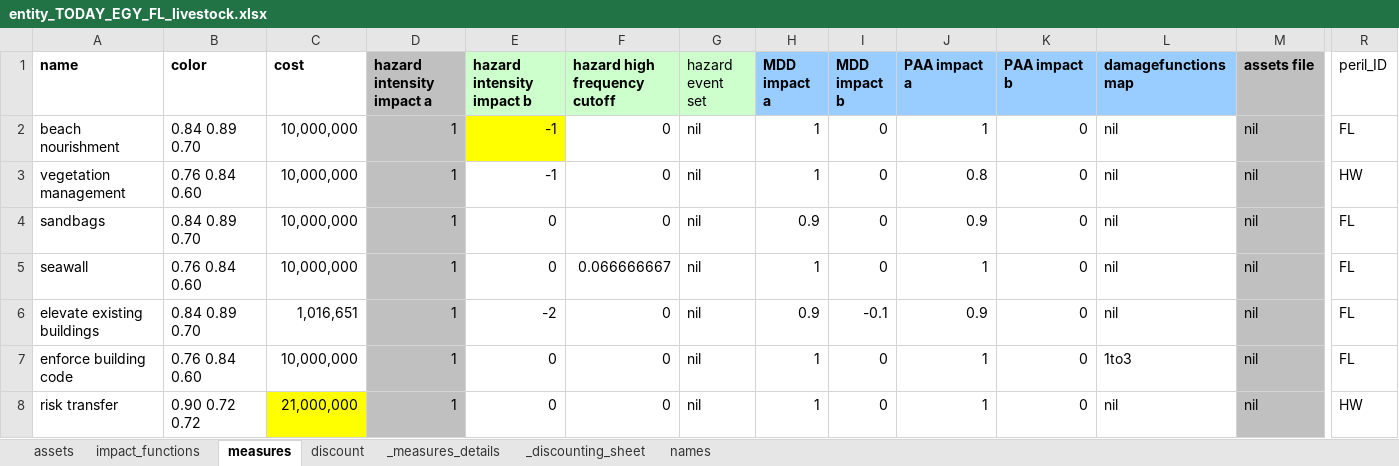
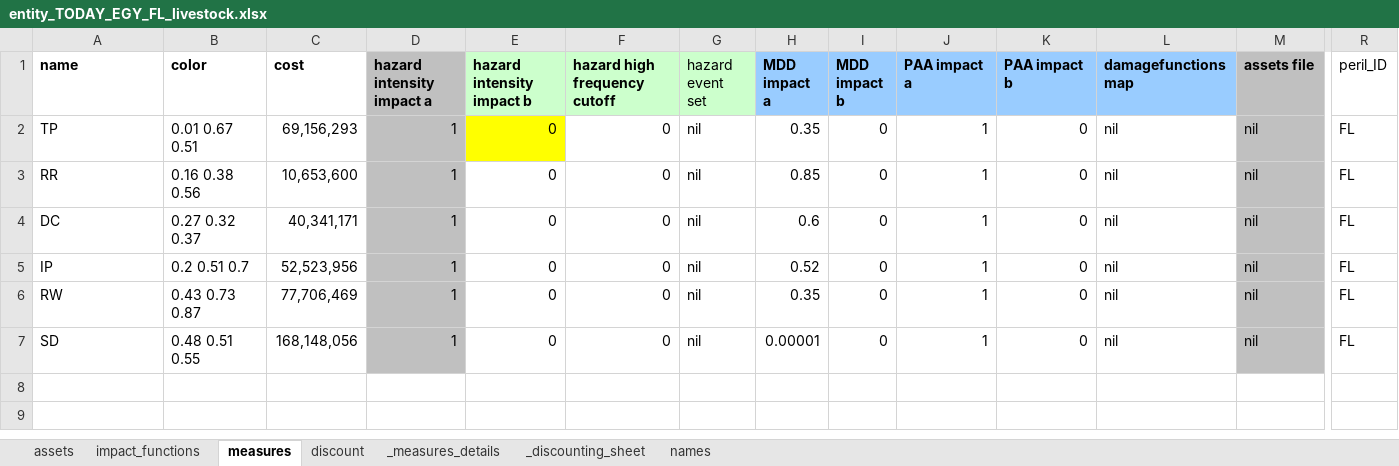
Before and after one commit to gkalomalos/ERA_projects_SWORD, an Excel workbook: data/entities/entity_TODAY_EGY_FL_livestock.xlsx, sheet measures, drawn as a sheet; only a part is shown, gaps mark what is left out; values as stored, in another font and other column widths than the file's, no borders; rows hold the shown columns only; the diff names each change by its address in the sheet, - before the commit and + after, or states it on an @@ line.

Commit message:
chore/Update entity files

```diff
--- a/data/entities/entity_TODAY_EGY_FL_livestock.xlsx (sheet measures)
+++ b/data/entities/entity_TODAY_EGY_FL_livestock.xlsx (sheet measures)
-A2 (name): beach nourishment
+A2 (name): TP
-B2 (color): 0.84 0.89 0.70
+B2 (color): 0.01 0.67 0.51
-C2 (cost): 10,000,000
+C2 (cost): 69,156,293
-E2:E3 (hazard intensity impact b): -1
+E2:E3 (hazard intensity impact b): 0
-H2 (MDD impact a): 1
+H2 (MDD impact a): 0.35
-A3 (name): vegetation management
+A3 (name): RR
-B3 (color): 0.76 0.84 0.60
+B3 (color): 0.16 0.38 0.56
-C3 (cost): 10,000,000
+C3 (cost): 10,653,600
-H3 (MDD impact a): 1
+H3 (MDD impact a): 0.85
-J3 (PAA impact a): 0.8
+J3 (PAA impact a): 1
-R3 (peril_ID): HW
+R3 (peril_ID): FL
-A4 (name): sandbags
+A4 (name): DC
-B4 (color): 0.84 0.89 0.70
+B4 (color): 0.27 0.32 0.37
-C4 (cost): 10,000,000
+C4 (cost): 40,341,171
-H4 (MDD impact a): 0.9
+H4 (MDD impact a): 0.6
-J4 (PAA impact a): 0.9
+J4 (PAA impact a): 1
-A5 (name): seawall
+A5 (name): IP
-B5 (color): 0.76 0.84 0.60
+B5 (color): 0.2 0.51 0.7
-C5 (cost): 10,000,000
+C5 (cost): 52,523,956
-F5 (hazard high frequency cutoff): 0.066666667
+F5 (hazard high frequency cutoff): 0
-H5 (MDD impact a): 1
+H5 (MDD impact a): 0.52
-A6 (name): elevate existing buildings
+A6 (name): RW
-B6 (color): 0.84 0.89 0.70
+B6 (color): 0.43 0.73 0.87
-C6 (cost): 1,016,651
+C6 (cost): 77,706,469
-E6 (hazard intensity impact b): -2
+E6 (hazard intensity impact b): 0
-H6 (MDD impact a): 0.9
+H6 (MDD impact a): 0.35
-I6 (MDD impact b): -0.1
+I6 (MDD impact b): 0
-J6 (PAA impact a): 0.9
+J6 (PAA impact a): 1
-A7 (name): enforce building code
+A7 (name): SD
-B7 (color): 0.76 0.84 0.60
+B7 (color): 0.48 0.51 0.55
-C7 (cost): 10,000,000
+C7 (cost): 168,148,056
-H7 (MDD impact a): 1
+H7 (MDD impact a): 0.00001
-L7 (damagefunctions map): 1to3
+L7 (damagefunctions map): nil
-row 8: risk transfer | 0.90 0.72 0.72 | 21,000,000 | 1 | 0 | 0 | nil | 1 | 0 | 1 | 0 | nil | nil | HW
```
Also changed, not shown: data/entities/entity_TODAY_EGY_FL_crops.xlsx, data/entities/entity_TODAY_EGY_FL_hotels.xlsx, 5 other files.
